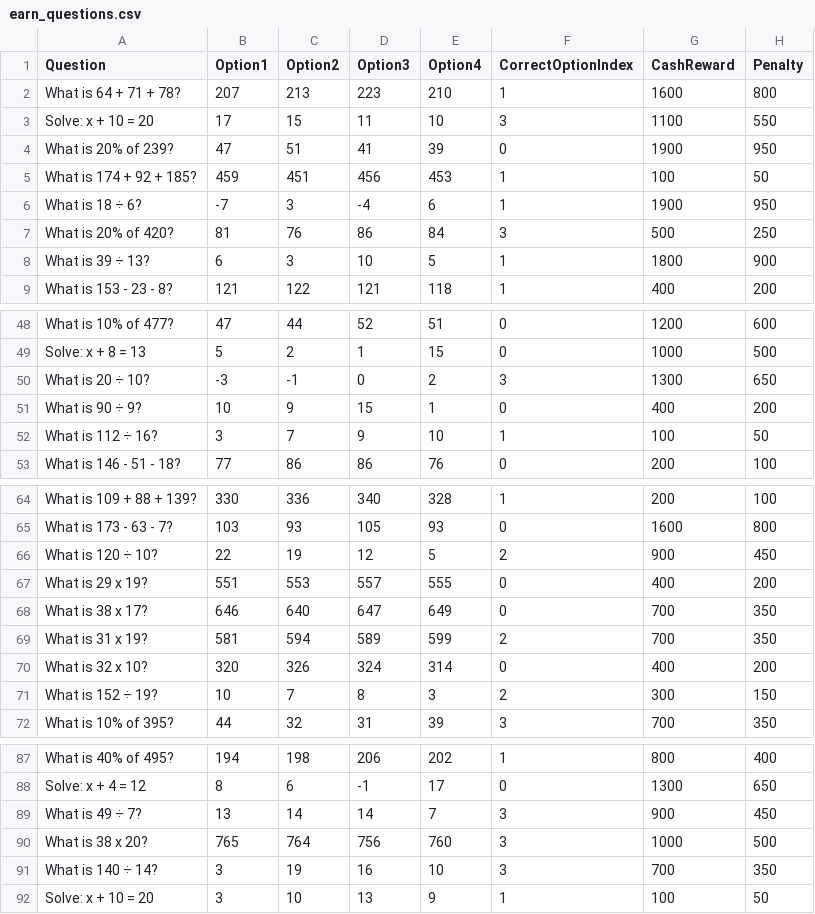
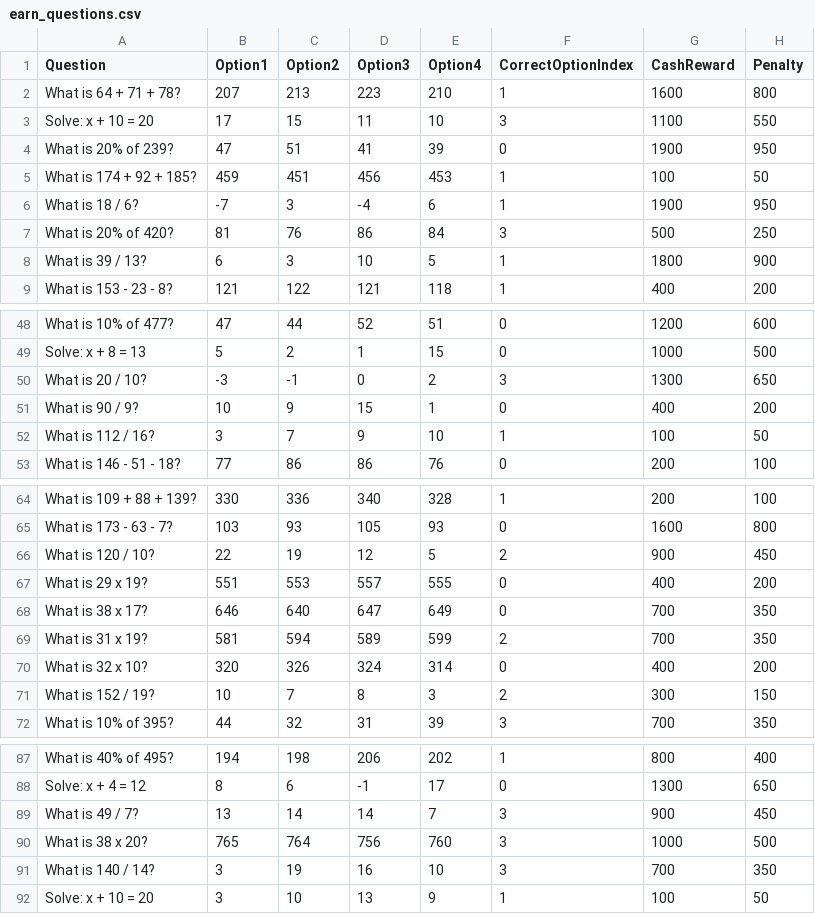
Before and after one commit to ali5917/CapTale, a CSV file: assets/earnCity/earn_questions.csv, drawn as a sheet; only a part is shown, gaps mark what is left out; the diff covers the shown part only.

```diff
--- a/assets/earnCity/earn_questions.csv
+++ b/assets/earnCity/earn_questions.csv
@@ -5,5 +5,5 @@ What is 20% of 239?,47,51,41,39,0,1900,950
 What is 174 + 92 + 185?,459,451,456,453,1,100,50
-What is 18 ÷ 6?,-7,3,-4,6,1,1900,950
+What is 18 / 6?,-7,3,-4,6,1,1900,950
 What is 20% of 420?,81,76,86,84,3,500,250
-What is 39 ÷ 13?,6,3,10,5,1,1800,900
+What is 39 / 13?,6,3,10,5,1,1800,900
 What is 153 - 23 - 8?,121,122,121,118,1,400,200
@@ -49,5 +49,5 @@ What is 10% of 477?,47,44,52,51,0,1200,600
 Solve: x + 8 = 13,5,2,1,15,0,1000,500
-What is 20 ÷ 10?,-3,-1,0,2,3,1300,650
-What is 90 ÷ 9?,10,9,15,1,0,400,200
-What is 112 ÷ 16?,3,7,9,10,1,100,50
+What is 20 / 10?,-3,-1,0,2,3,1300,650
+What is 90 / 9?,10,9,15,1,0,400,200
+What is 112 / 16?,3,7,9,10,1,100,50
 What is 146 - 51 - 18?,77,86,86,76,0,200,100
@@ -65,3 +65,3 @@ What is 109 + 88 + 139?,330,336,340,328,1,200,100
 What is 173 - 63 - 7?,103,93,105,93,0,1600,800
-What is 120 ÷ 10?,22,19,12,5,2,900,450
+What is 120 / 10?,22,19,12,5,2,900,450
 What is 29 x 19?,551,553,557,555,0,400,200
@@ -70,3 +70,3 @@ What is 31 x 19?,581,594,589,599,2,700,350
 What is 32 x 10?,320,326,324,314,0,400,200
-What is 152 ÷ 19?,10,7,8,3,2,300,150
+What is 152 / 19?,10,7,8,3,2,300,150
 What is 10% of 395?,44,32,31,39,3,700,350
@@ -88,5 +88,5 @@ What is 40% of 495?,194,198,206,202,1,800,400
 Solve: x + 4 = 12,8,6,-1,17,0,1300,650
-What is 49 ÷ 7?,13,14,14,7,3,900,450
+What is 49 / 7?,13,14,14,7,3,900,450
 What is 38 x 20?,765,764,756,760,3,1000,500
-What is 140 ÷ 14?,3,19,16,10,3,700,350
+What is 140 / 14?,3,19,16,10,3,700,350
 Solve: x + 10 = 20,3,10,13,9,1,100,50
```
Also changed, not shown: 5 edited cells elsewhere in this file, 3 other files.
